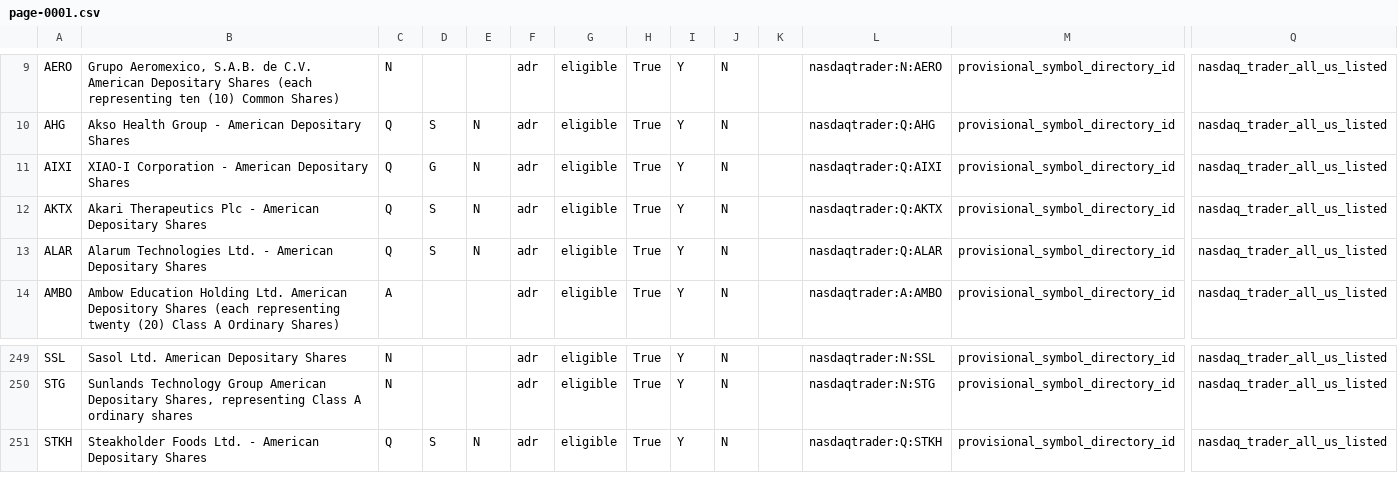
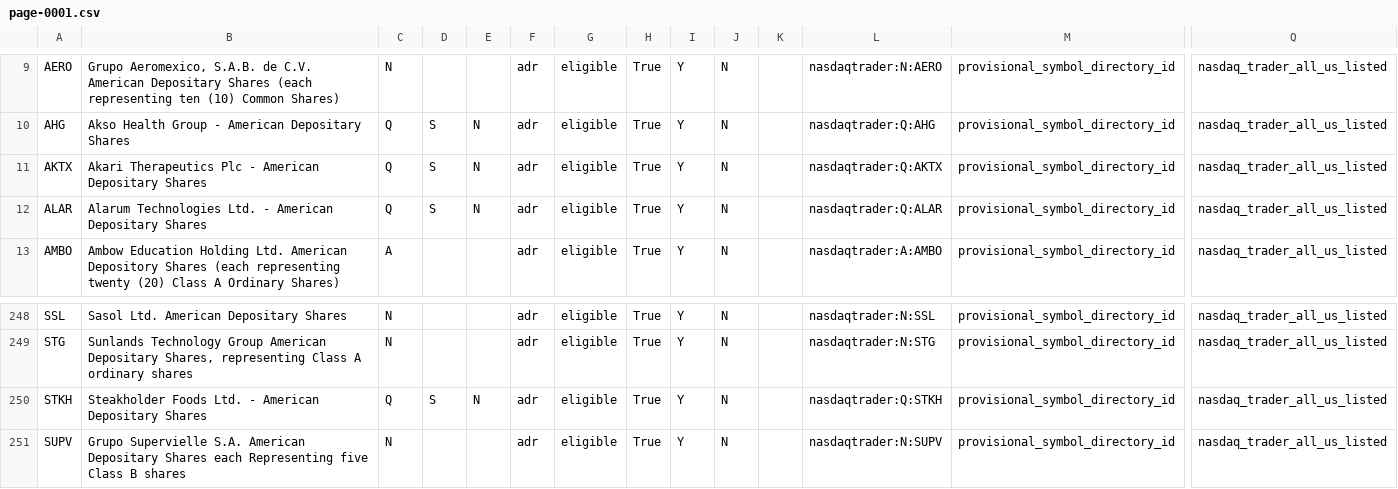
Before and after one commit to chelovekodessa/qrgf-market-data, a CSV file: data/latest/pages/page-0001.csv, drawn as a sheet; only a part is shown, gaps mark what is left out; removed rows and columns are numbered as before the commit, all else as after; rows hold the shown columns only; the diff names each change by its address in the sheet, - before the commit and + after, or states it on an @@ line.

```diff
--- a/data/latest/pages/page-0001.csv
+++ b/data/latest/pages/page-0001.csv
-row 11: AIXI | XIAO-I Corporation - American Depositary Shares | Q | G | N | adr | eligible | True | Y | N |  | nasdaqtrader:Q:AIXI | provisional_symbol_directory_id | nasdaq_trader_all_us_listed
+row 251: SUPV | Grupo Supervielle S.A. American Depositary Shares each Representing five Class B shares | N |  |  | adr | eligible | True | Y | N |  | nasdaqtrader:N:SUPV | provisional_symbol_directory_id | nasdaq_trader_all_us_listed
```
Also changed, not shown: data/latest/pages/page-0002.csv, data/latest/pages/page-0006.csv, 19 other files.
